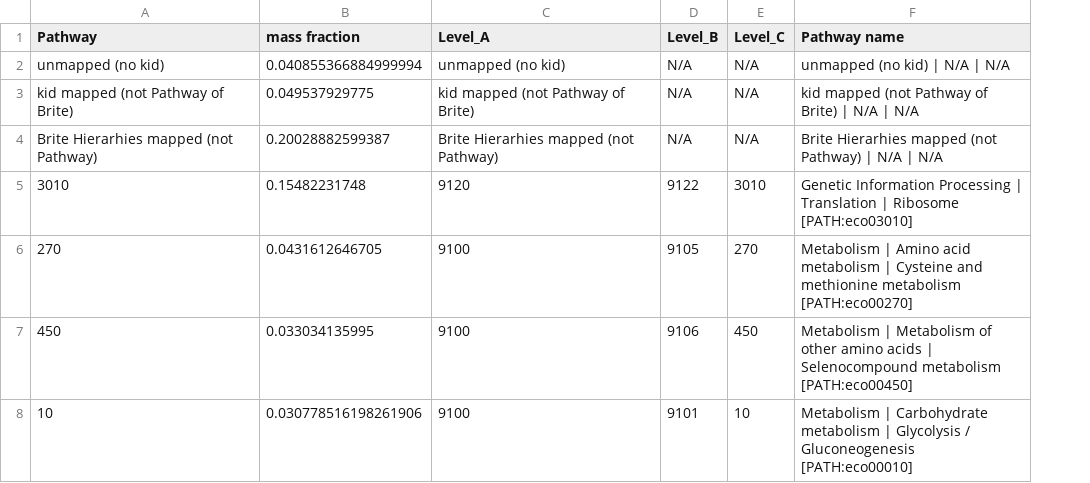
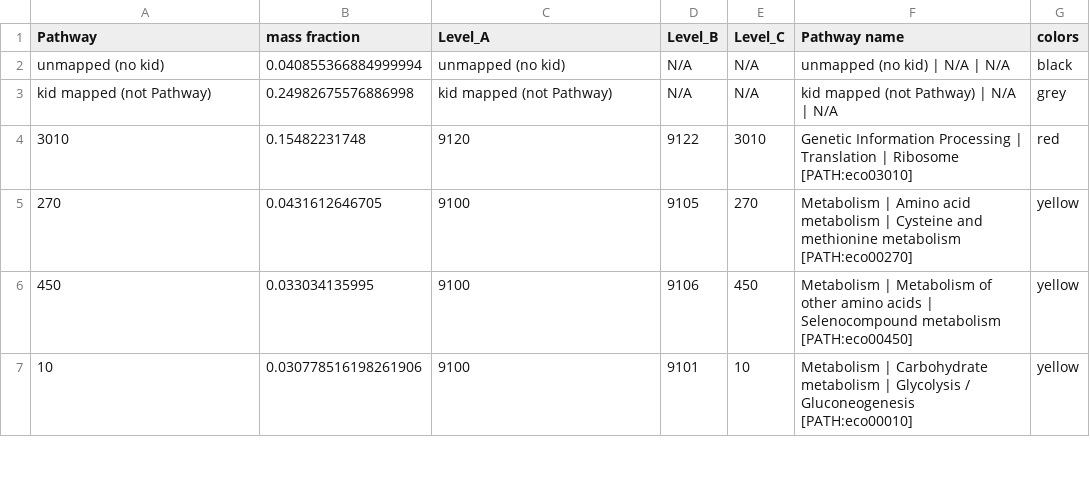
Before and after one commit to nkylilis/omics_resource_allocation_tool, a CSV file: analysis_results/Resource_allocation_Level_C.csv, drawn as a sheet; only a part is shown; removed rows and columns are numbered as before the commit, all else as after; the diff covers the shown part only; the diff names each change by its address in the sheet, - before the commit and + after, or states it on an @@ line.

Commit message:
Ontologies of Pathways and Brite separated

```diff
--- a/analysis_results/Resource_allocation_Level_C.csv
+++ b/analysis_results/Resource_allocation_Level_C.csv
+column G (colors), rows 2-7: black | grey | red | yellow | yellow | yellow
-A3 (Pathway): kid mapped (not Pathway of Brite)
+A3 (Pathway): kid mapped (not Pathway)
-B3 (mass fraction): 0.049537929775
+B3 (mass fraction): 0.24982675576886998
-C3 (Level_A): kid mapped (not Pathway of Brite)
+C3 (Level_A): kid mapped (not Pathway)
-F3 (Pathway name): kid mapped (not Pathway of Brite) | N/A | N/A
+F3 (Pathway name): kid mapped (not Pathway) | N/A | N/A
-row 4: Brite Hierarhies mapped (not Pathway) | 0.20028882599387 | Brite Hierarhies mapped (not Pathway) | N/A | N/A | Brite Hierarhies mapped (not Pathway) | N/A | N/A
```
Also changed, not shown: 8 added rows, 11 removed rows, 5 moved rows and 3 edited cells elsewhere in this file, analysis_results/Resource_allocation_Level_A.csv, analysis_results/Resource_allocation_Level_B.csv, 12 other files.
